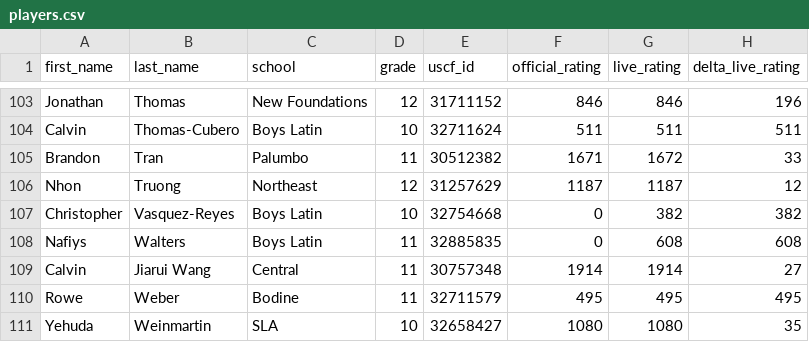
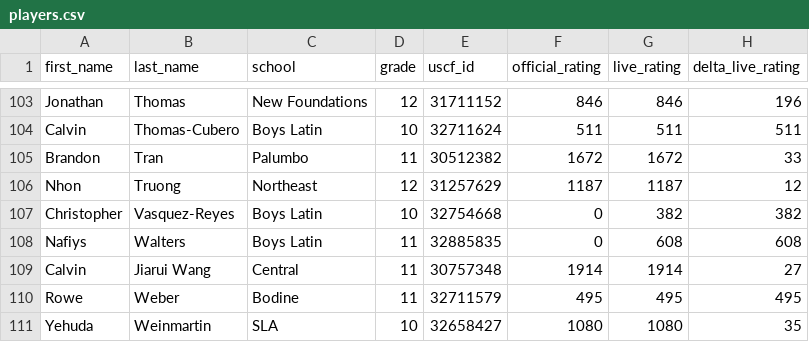
Before and after one commit to redcomp16/checkchesser, a CSV file: backend/players/players.csv, drawn as a sheet; only a part is shown, gaps mark what is left out; the diff covers the shown part only.

```diff
--- a/backend/players/players.csv
+++ b/backend/players/players.csv
@@ -104,3 +104,3 @@ Jonathan,Thomas,New Foundations,12,31711152,846,846,196
 Calvin,Thomas-Cubero,Boys Latin,10,32711624,511,511,511
-Brandon,Tran,Palumbo,11,30512382,1671,1672,33
+Brandon,Tran,Palumbo,11,30512382,1672,1672,33
 Nhon,Truong,Northeast,12,31257629,1187,1187,12
```
Also changed, not shown: 9 edited cells elsewhere in this file.
